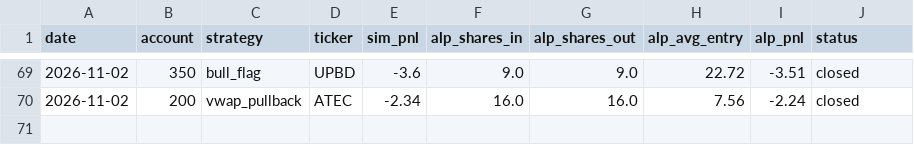
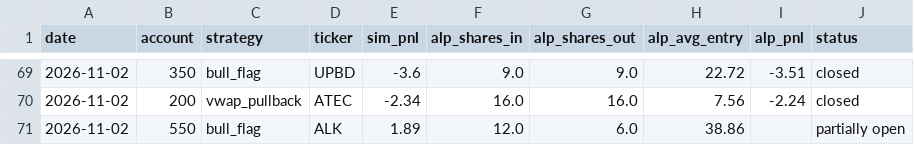
Before and after one commit to newurbaninfluence-lgtm/paper-trading-bot, a CSV file: alpaca_journal.csv, drawn as a sheet; only a part is shown, gaps mark what is left out; the diff names each change by its address in the sheet, - before the commit and + after, or states it on an @@ line.

```diff
--- a/alpaca_journal.csv
+++ b/alpaca_journal.csv
+row 71: 2026-11-02 | 550 | bull_flag | ALK | 1.89 | 12.0 | 6.0 | 38.86 |  | partially open
```
Also changed, not shown: journal.csv, signals.csv, 2 other files.
